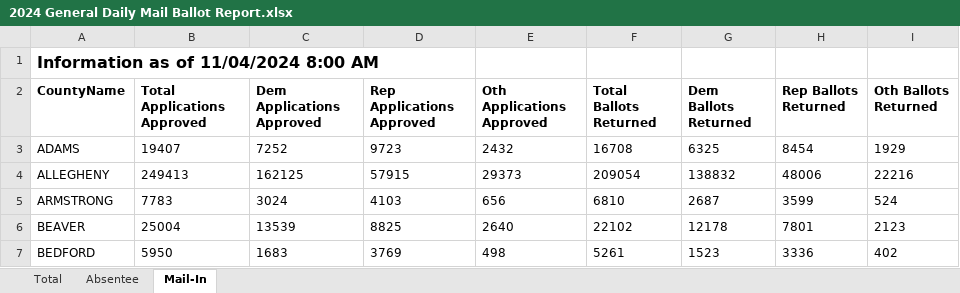
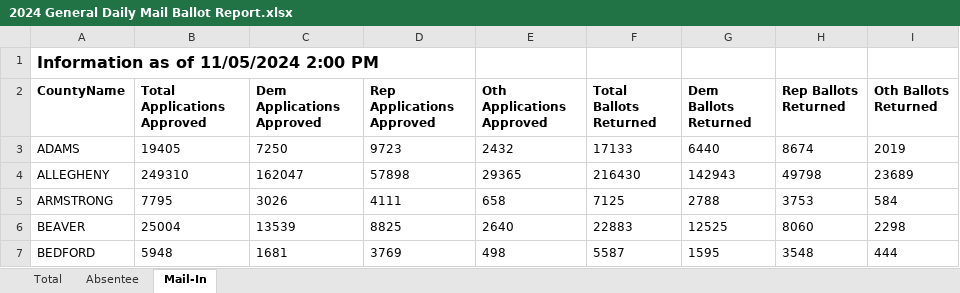
Before and after one commit to s-lasch/data, an Excel workbook: 2024 General Daily Mail Ballot Report.xlsx, sheet Mail-In, drawn as a sheet; only a part is shown; values as stored, in another font and other column widths than the file's, no borders; the diff covers the shown part only; the diff names each change by its address in the sheet, - before the commit and + after, or states it on an @@ line.

```diff
--- a/2024 General Daily Mail Ballot Report.xlsx (sheet Mail-In)
+++ b/2024 General Daily Mail Ballot Report.xlsx (sheet Mail-In)
-A1 (CountyName): Information as of 11/04/2024 8:00 AM
+A1 (CountyName): Information as of 11/05/2024 2:00 PM
-B3 (Total Applications Approved): 19407
+B3 (Total Applications Approved): 19405
-C3 (Dem Applications Approved): 7252
+C3 (Dem Applications Approved): 7250
-F3 (Total Ballots Returned): 16708
+F3 (Total Ballots Returned): 17133
-G3 (Dem Ballots Returned): 6325
+G3 (Dem Ballots Returned): 6440
-H3 (Rep Ballots Returned): 8454
+H3 (Rep Ballots Returned): 8674
-I3 (Oth Ballots Returned): 1929
+I3 (Oth Ballots Returned): 2019
-B4 (Total Applications Approved): 249413
+B4 (Total Applications Approved): 249310
-C4 (Dem Applications Approved): 162125
+C4 (Dem Applications Approved): 162047
-D4 (Rep Applications Approved): 57915
+D4 (Rep Applications Approved): 57898
-E4 (Oth Applications Approved): 29373
+E4 (Oth Applications Approved): 29365
-F4 (Total Ballots Returned): 209054
+F4 (Total Ballots Returned): 216430
-G4 (Dem Ballots Returned): 138832
+G4 (Dem Ballots Returned): 142943
-H4 (Rep Ballots Returned): 48006
+H4 (Rep Ballots Returned): 49798
-I4 (Oth Ballots Returned): 22216
+I4 (Oth Ballots Returned): 23689
-B5 (Total Applications Approved): 7783
+B5 (Total Applications Approved): 7795
-C5 (Dem Applications Approved): 3024
+C5 (Dem Applications Approved): 3026
-D5 (Rep Applications Approved): 4103
+D5 (Rep Applications Approved): 4111
-E5 (Oth Applications Approved): 656
+E5 (Oth Applications Approved): 658
-F5 (Total Ballots Returned): 6810
+F5 (Total Ballots Returned): 7125
-G5 (Dem Ballots Returned): 2687
+G5 (Dem Ballots Returned): 2788
-H5 (Rep Ballots Returned): 3599
+H5 (Rep Ballots Returned): 3753
-I5 (Oth Ballots Returned): 524
+I5 (Oth Ballots Returned): 584
-F6 (Total Ballots Returned): 22102
+F6 (Total Ballots Returned): 22883
-G6 (Dem Ballots Returned): 12178
+G6 (Dem Ballots Returned): 12525
-H6 (Rep Ballots Returned): 7801
+H6 (Rep Ballots Returned): 8060
-I6 (Oth Ballots Returned): 2123
+I6 (Oth Ballots Returned): 2298
-B7 (Total Applications Approved): 5950
+B7 (Total Applications Approved): 5948
-C7 (Dem Applications Approved): 1683
+C7 (Dem Applications Approved): 1681
-F7 (Total Ballots Returned): 5261
+F7 (Total Ballots Returned): 5587
-G7 (Dem Ballots Returned): 1523
+G7 (Dem Ballots Returned): 1595
-H7 (Rep Ballots Returned): 3336
+H7 (Rep Ballots Returned): 3548
-I7 (Oth Ballots Returned): 402
+I7 (Oth Ballots Returned): 444
```
Also changed, not shown: 334 edited cells elsewhere in this sheet, sheet Total, sheet Absentee.
